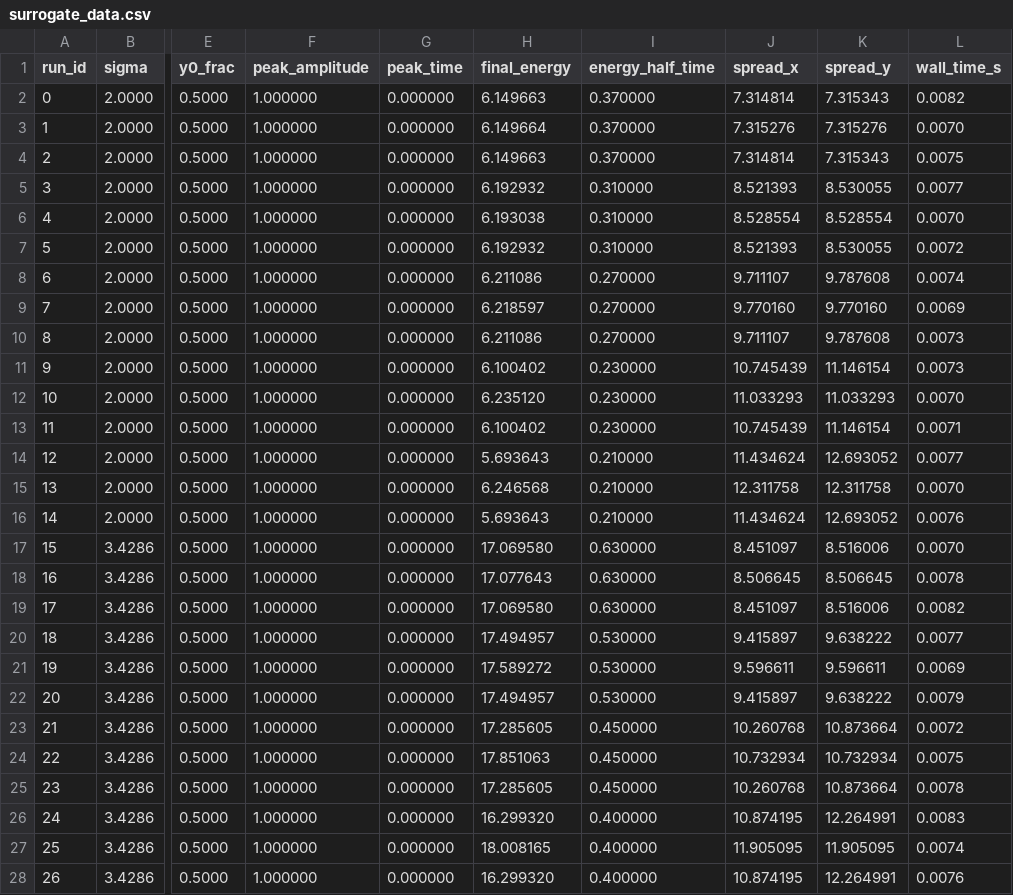
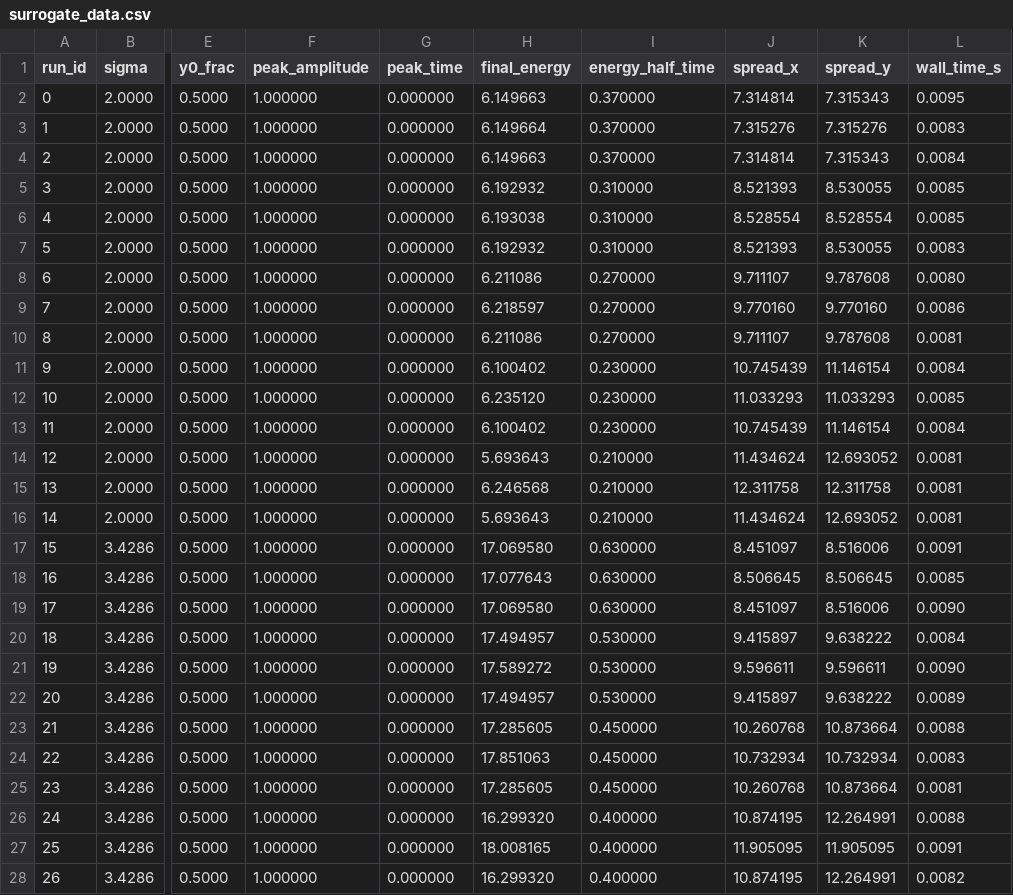
Before and after one commit to Mitchell-Gerrard/GPU_and_HPC_accelerated_wave_equation_solver, a CSV file: results/surrogate_data.csv, drawn as a sheet; only a part is shown, gaps mark what is left out; the diff covers the shown part only; the diff names each change by its address in the sheet, - before the commit and + after, or states it on an @@ line.

```diff
--- a/results/surrogate_data.csv
+++ b/results/surrogate_data.csv
-L2 (wall_time_s): 0.0082
+L2 (wall_time_s): 0.0095
-L3 (wall_time_s): 0.0070
+L3 (wall_time_s): 0.0083
-L4 (wall_time_s): 0.0075
+L4 (wall_time_s): 0.0084
-L5 (wall_time_s): 0.0077
+L5 (wall_time_s): 0.0085
-L6 (wall_time_s): 0.0070
+L6 (wall_time_s): 0.0085
-L7 (wall_time_s): 0.0072
+L7 (wall_time_s): 0.0083
-L8 (wall_time_s): 0.0074
+L8 (wall_time_s): 0.0080
-L9 (wall_time_s): 0.0069
+L9 (wall_time_s): 0.0086
-L10 (wall_time_s): 0.0073
+L10 (wall_time_s): 0.0081
-L11 (wall_time_s): 0.0073
+L11 (wall_time_s): 0.0084
-L12 (wall_time_s): 0.0070
+L12 (wall_time_s): 0.0085
-L13 (wall_time_s): 0.0071
+L13 (wall_time_s): 0.0084
-L14 (wall_time_s): 0.0077
+L14 (wall_time_s): 0.0081
-L15 (wall_time_s): 0.0070
+L15 (wall_time_s): 0.0081
-L16 (wall_time_s): 0.0076
+L16 (wall_time_s): 0.0081
-L17 (wall_time_s): 0.0070
+L17 (wall_time_s): 0.0091
-L18 (wall_time_s): 0.0078
+L18 (wall_time_s): 0.0085
-L19 (wall_time_s): 0.0082
+L19 (wall_time_s): 0.0090
-L20 (wall_time_s): 0.0077
+L20 (wall_time_s): 0.0084
-L21 (wall_time_s): 0.0069
+L21 (wall_time_s): 0.0090
-L22 (wall_time_s): 0.0079
+L22 (wall_time_s): 0.0089
-L23 (wall_time_s): 0.0072
+L23 (wall_time_s): 0.0088
-L24 (wall_time_s): 0.0075
+L24 (wall_time_s): 0.0083
-L25 (wall_time_s): 0.0078
+L25 (wall_time_s): 0.0081
-L26 (wall_time_s): 0.0083
+L26 (wall_time_s): 0.0088
-L27 (wall_time_s): 0.0074
+L27 (wall_time_s): 0.0091
-L28 (wall_time_s): 0.0076
+L28 (wall_time_s): 0.0082
```
Also changed, not shown: 93 edited cells elsewhere in this file, results/benchmark_cpu.csv, results/benchmark_mpi.csv, 44 other files.
